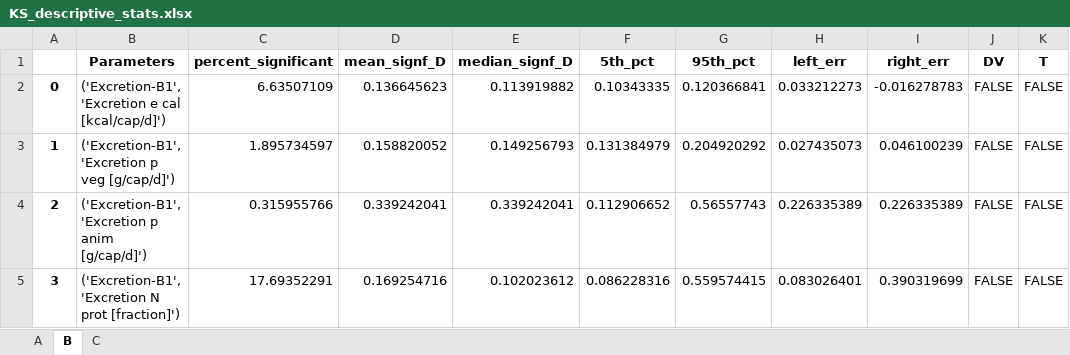
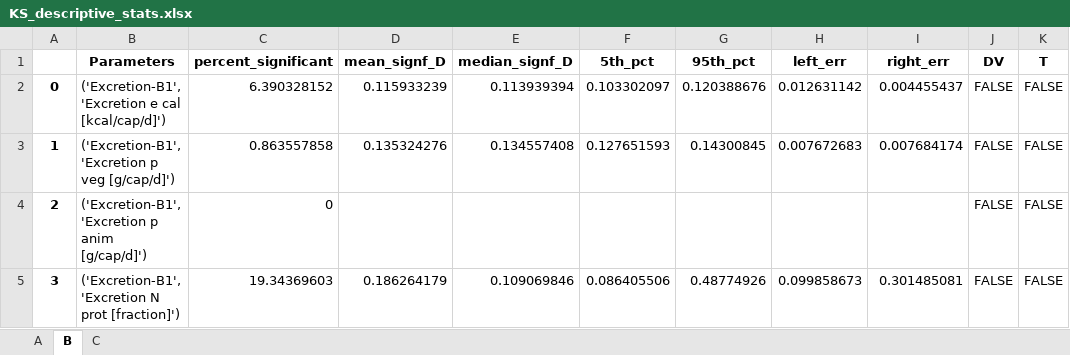
Before and after one commit to QSD-Group/DMsan, an Excel workbook: dmsan/bwaise/results/sensitivity/KS_descriptive_stats.xlsx, sheet B, drawn as a sheet; only a part is shown; values as stored, in another font and other column widths than the file's, no borders; the diff covers the shown part only; the diff names each change by its address in the sheet, - before the commit and + after, or states it on an @@ line.

```diff
--- a/dmsan/bwaise/results/sensitivity/KS_descriptive_stats.xlsx (sheet B)
+++ b/dmsan/bwaise/results/sensitivity/KS_descriptive_stats.xlsx (sheet B)
-C2 (percent_significant): 6.63507109
+C2 (percent_significant): 6.390328152
-D2 (mean_signf_D): 0.136645623
+D2 (mean_signf_D): 0.115933239
-E2 (median_signf_D): 0.113919882
+E2 (median_signf_D): 0.113939394
-F2 (5th_pct): 0.10343335
+F2 (5th_pct): 0.103302097
-G2 (95th_pct): 0.120366841
+G2 (95th_pct): 0.120388676
-H2 (left_err): 0.033212273
+H2 (left_err): 0.012631142
-I2 (right_err): -0.016278783
+I2 (right_err): 0.004455437
-C3 (percent_significant): 1.895734597
+C3 (percent_significant): 0.863557858
-D3 (mean_signf_D): 0.158820052
+D3 (mean_signf_D): 0.135324276
-E3 (median_signf_D): 0.149256793
+E3 (median_signf_D): 0.134557408
-F3 (5th_pct): 0.131384979
+F3 (5th_pct): 0.127651593
-G3 (95th_pct): 0.204920292
+G3 (95th_pct): 0.14300845
-H3 (left_err): 0.027435073
+H3 (left_err): 0.007672683
-I3 (right_err): 0.046100239
+I3 (right_err): 0.007684174
-C4 (percent_significant): 0.315955766
+C4 (percent_significant): 0
-D4 (mean_signf_D): 0.339242041
+D4 (mean_signf_D): (empty)
-E4 (median_signf_D): 0.339242041
+E4 (median_signf_D): (empty)
-F4 (5th_pct): 0.112906652
+F4 (5th_pct): (empty)
-G4 (95th_pct): 0.56557743
+G4 (95th_pct): (empty)
-H4 (left_err): 0.226335389
+H4 (left_err): (empty)
-I4 (right_err): 0.226335389
+I4 (right_err): (empty)
-C5 (percent_significant): 17.69352291
+C5 (percent_significant): 19.34369603
-D5 (mean_signf_D): 0.169254716
+D5 (mean_signf_D): 0.186264179
-E5 (median_signf_D): 0.102023612
+E5 (median_signf_D): 0.109069846
-F5 (5th_pct): 0.086228316
+F5 (5th_pct): 0.086405506
-G5 (95th_pct): 0.559574415
+G5 (95th_pct): 0.48774926
-H5 (left_err): 0.083026401
+H5 (left_err): 0.099858673
-I5 (right_err): 0.390319699
+I5 (right_err): 0.301485081
```
Also changed, not shown: 1027 edited cells elsewhere in this sheet, sheet A, sheet C, dmsan/bwaise/results/AHP_weights.xlsx, dmsan/bwaise/results/Global_weights.xlsx, 26 other files.
